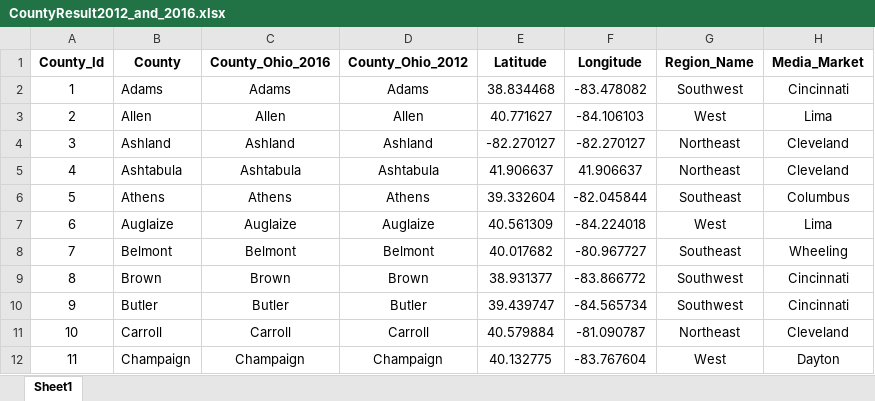
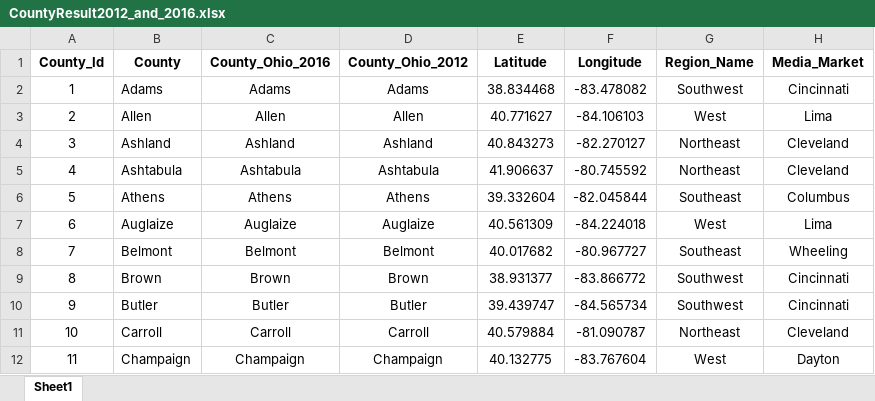
Before and after one commit to aaarash/US_Elections_President_Model_Ohio_4GW, an Excel workbook: CountyResult2012_and_2016.xlsx, sheet Sheet1, drawn as a sheet; only a part is shown; values as stored, in another font and other column widths than the file's, no borders; the diff names each change by its address in the sheet, - before the commit and + after, or states it on an @@ line.

Commit message:
updated the csv file, 2012 and 2016 elections results

```diff
--- a/CountyResult2012_and_2016.xlsx (sheet Sheet1)
+++ b/CountyResult2012_and_2016.xlsx (sheet Sheet1)
-E4 (Latitude): -82.270127
+E4 (Latitude): 40.843273
-F5 (Longitude): 41.906637
+F5 (Longitude): -80.745592
```
